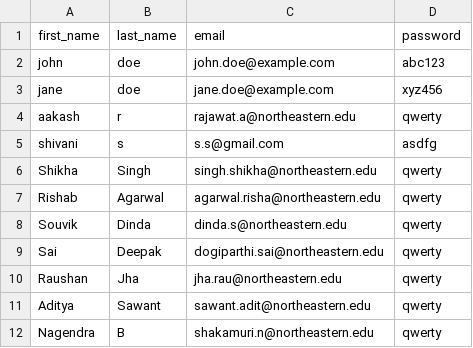
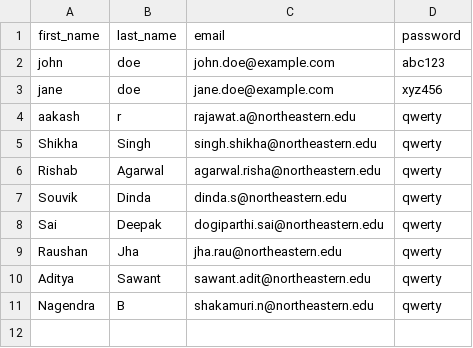
Before and after one commit to cloud-northeastern/webapp, a CSV file: users.csv (was opt/users.csv), drawn as a sheet; the diff names each change by its address in the sheet, - before the commit and + after, or states it on an @@ line.

```diff
--- a/opt/users.csv
+++ b/users.csv
-row 5: shivani | s | s.s@gmail.com | asdfg
```
Also changed, not shown: 39 other files.
